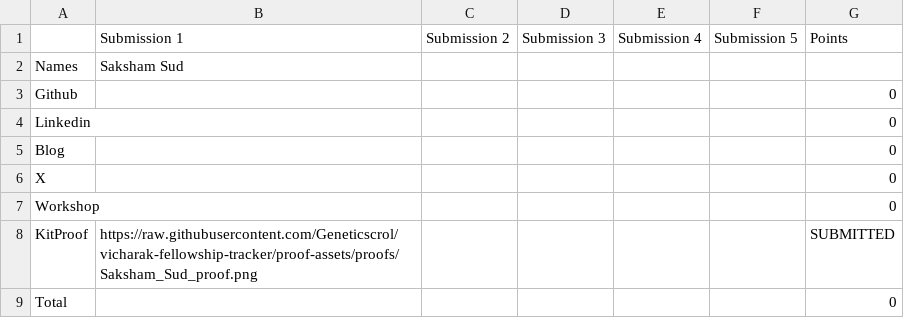
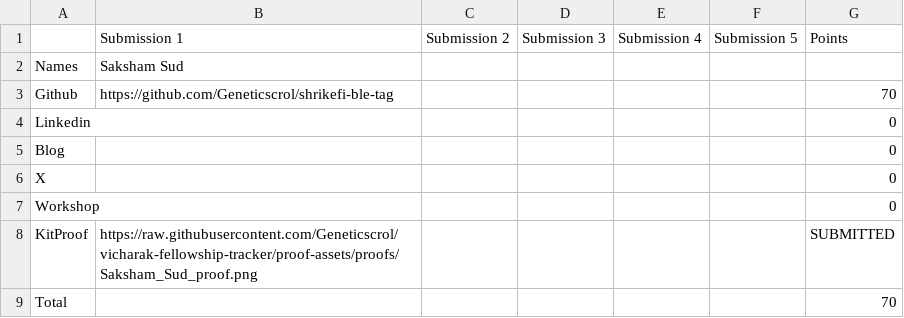
Before and after one commit to Deagle2/vicharak-fellowship-tracker, a CSV file: allocations/Saksham_Sud.csv, drawn as a sheet.

Commit message:
chore: update allocations + scores [skip ci]

```diff
--- a/allocations/Saksham_Sud.csv
+++ b/allocations/Saksham_Sud.csv
@@ -2,3 +2,3 @@
 Names,Saksham Sud,,,,,
-Github,,,,,,0
+Github,https://github.com/Geneticscrol/shrikefi-ble-tag,,,,,70
 Linkedin,,,,,,0
@@ -8,2 +8,2 @@ Workshop,,,,,,0
 KitProof,https://raw.githubusercontent.com/Geneticscrol/vicharak-fellowship-tracker/proof-assets/proofs/Saksham_Sud_proof.png,,,,,SUBMITTED
-Total,,,,,,0
+Total,,,,,,70
```
Also changed, not shown: allocations/summary.csv, 5 other files.
